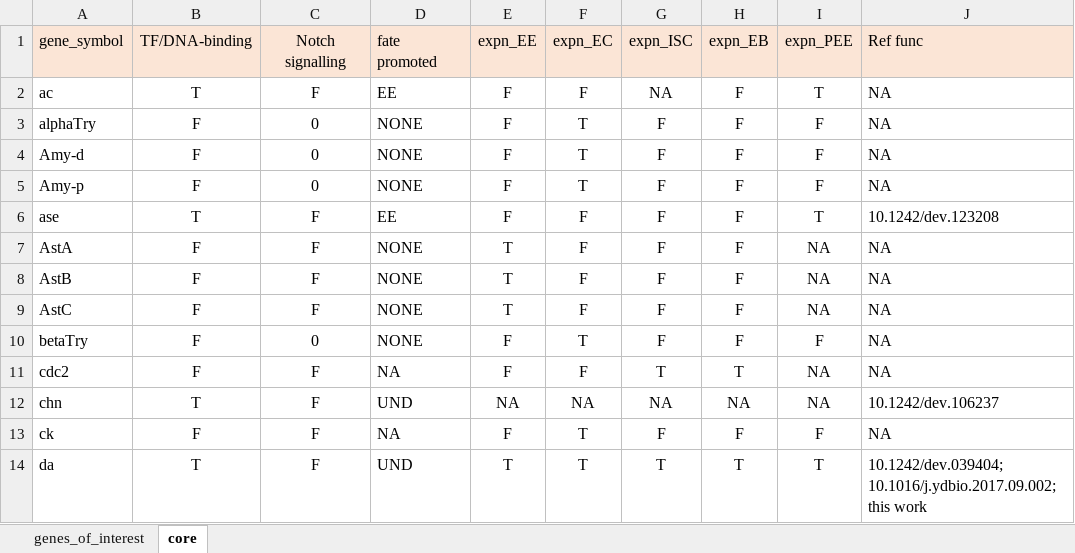
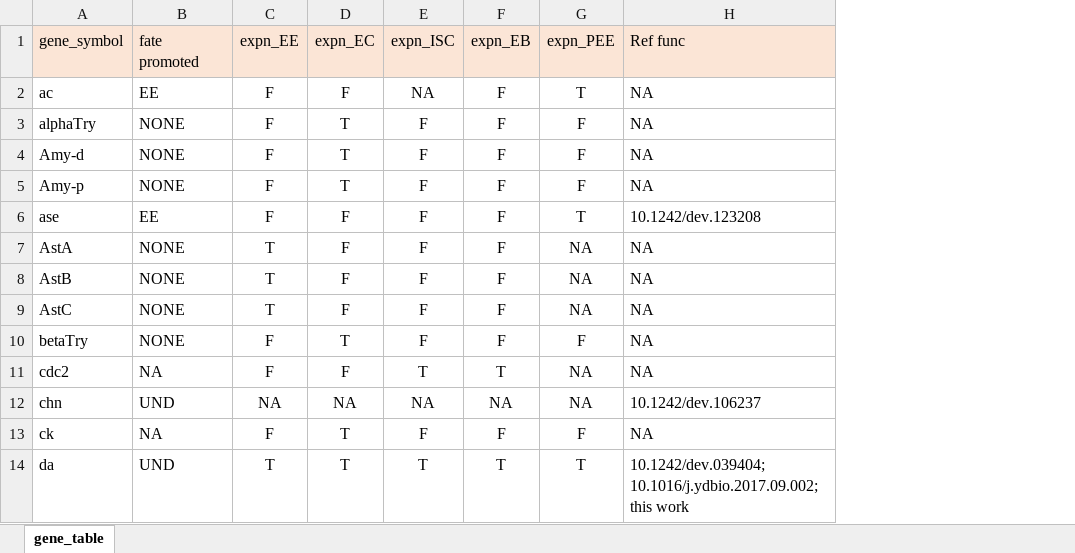
Before and after one commit to jdenavascues/Da_RNAseq, an Excel workbook: resources/genes_of_interest.xlsx, sheet gene_table, drawn as a sheet; only a part is shown; values as stored, in another font and other column widths than the file's, no borders; the diff names each change by its address in the sheet, - before the commit and + after, or states it on an @@ line.

```diff
--- a/resources/genes_of_interest.xlsx (sheet gene_table)
+++ b/resources/genes_of_interest.xlsx (sheet gene_table)
-sheet tab: core
+sheet tab: gene_table
-sheet tab: genes_of_interest
-column B, rows 1-14: TF/DNA-binding | T | F | F | F | T | F | F | F | F | F | T | F | T
-column C, rows 1-14: Notch signalling | F | 0 | 0 | 0 | F | F | F | F | 0 | F | F | F | F
```
Also changed, not shown: output/preliminary_Table S4.xlsx, 7 other files.
